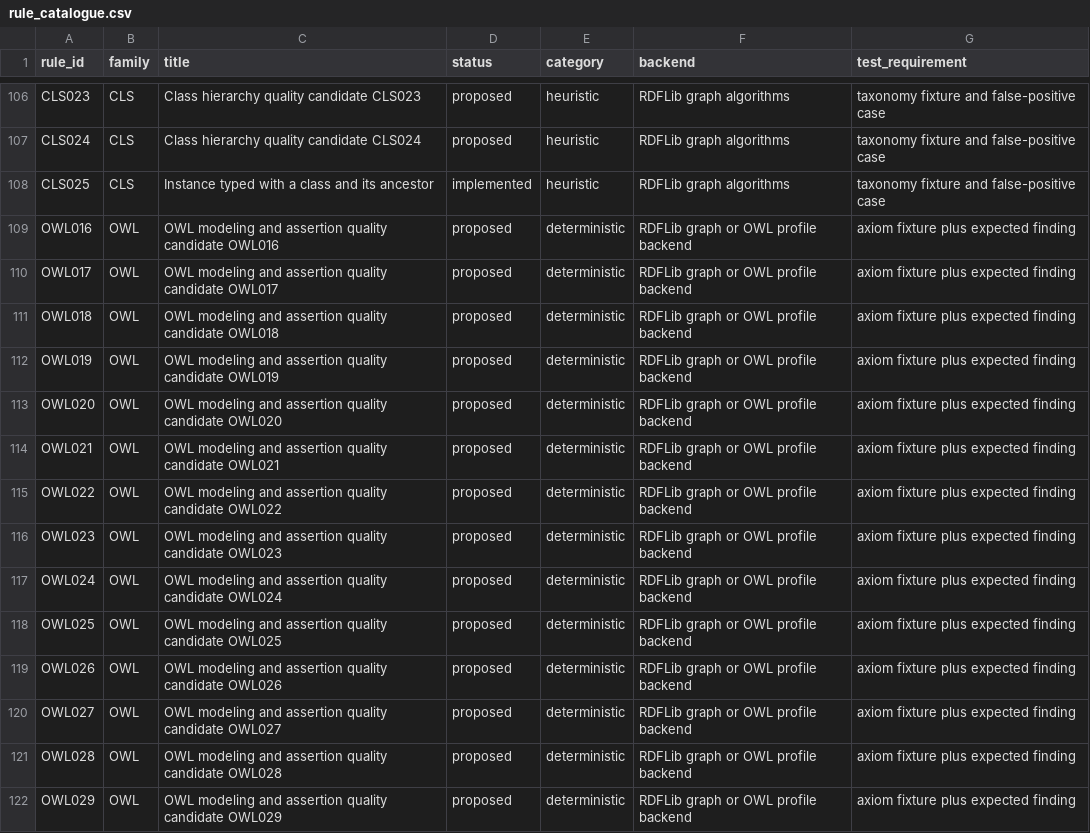
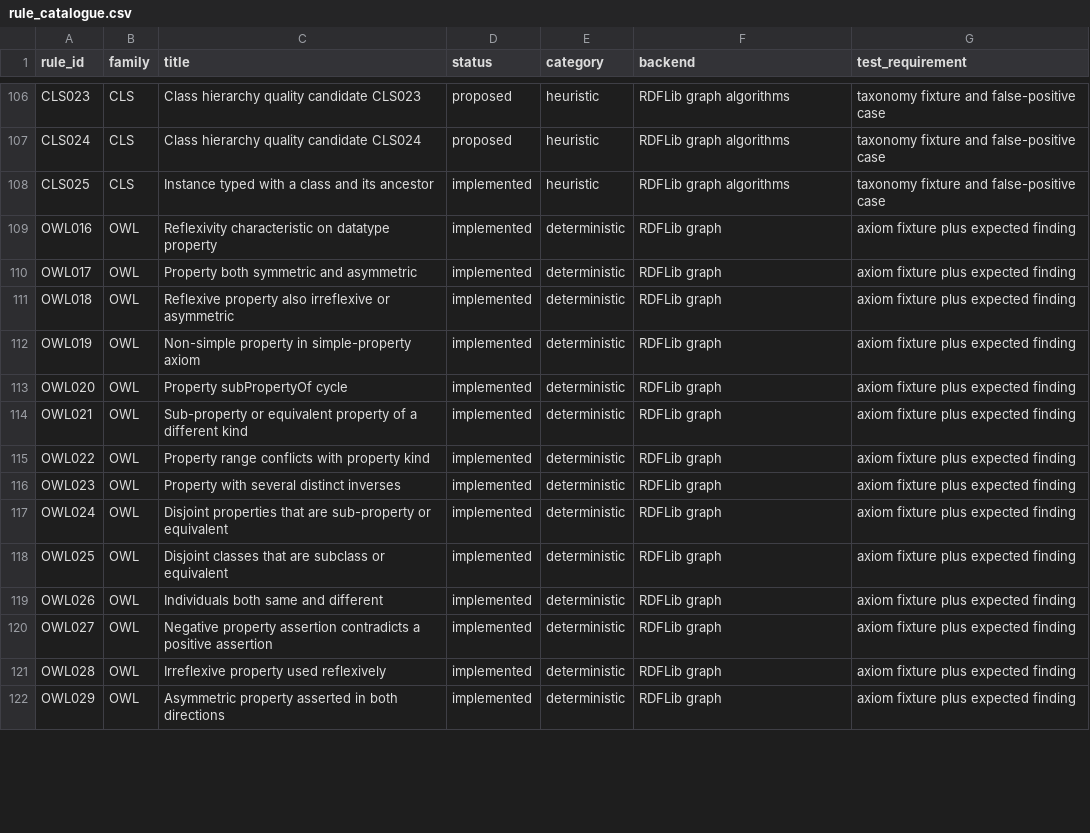
Before and after one commit to arnaudgelas/ontolint, a CSV file: data/rule_catalogue.csv, drawn as a sheet; only a part is shown, gaps mark what is left out; the diff covers the shown part only.

```diff
--- a/data/rule_catalogue.csv
+++ b/data/rule_catalogue.csv
@@ -108,15 +108,15 @@ rule_id,family,title,status,category,backend,test_requirement
 "CLS025","CLS","Instance typed with a class and its ancestor","implemented","heuristic","RDFLib graph algorithms","taxonomy fixture and false-positive case"
-"OWL016","OWL","OWL modeling and assertion quality candidate OWL016","proposed","deterministic","RDFLib graph or OWL profile backend","axiom fixture plus expected finding"
-"OWL017","OWL","OWL modeling and assertion quality candidate OWL017","proposed","deterministic","RDFLib graph or OWL profile backend","axiom fixture plus expected finding"
-"OWL018","OWL","OWL modeling and assertion quality candidate OWL018","proposed","deterministic","RDFLib graph or OWL profile backend","axiom fixture plus expected finding"
-"OWL019","OWL","OWL modeling and assertion quality candidate OWL019","proposed","deterministic","RDFLib graph or OWL profile backend","axiom fixture plus expected finding"
-"OWL020","OWL","OWL modeling and assertion quality candidate OWL020","proposed","deterministic","RDFLib graph or OWL profile backend","axiom fixture plus expected finding"
-"OWL021","OWL","OWL modeling and assertion quality candidate OWL021","proposed","deterministic","RDFLib graph or OWL profile backend","axiom fixture plus expected finding"
-"OWL022","OWL","OWL modeling and assertion quality candidate OWL022","proposed","deterministic","RDFLib graph or OWL profile backend","axiom fixture plus expected finding"
-"OWL023","OWL","OWL modeling and assertion quality candidate OWL023","proposed","deterministic","RDFLib graph or OWL profile backend","axiom fixture plus expected finding"
-"OWL024","OWL","OWL modeling and assertion quality candidate OWL024","proposed","deterministic","RDFLib graph or OWL profile backend","axiom fixture plus expected finding"
-"OWL025","OWL","OWL modeling and assertion quality candidate OWL025","proposed","deterministic","RDFLib graph or OWL profile backend","axiom fixture plus expected finding"
-"OWL026","OWL","OWL modeling and assertion quality candidate OWL026","proposed","deterministic","RDFLib graph or OWL profile backend","axiom fixture plus expected finding"
-"OWL027","OWL","OWL modeling and assertion quality candidate OWL027","proposed","deterministic","RDFLib graph or OWL profile backend","axiom fixture plus expected finding"
-"OWL028","OWL","OWL modeling and assertion quality candidate OWL028","proposed","deterministic","RDFLib graph or OWL profile backend","axiom fixture plus expected finding"
-"OWL029","OWL","OWL modeling and assertion quality candidate OWL029","proposed","deterministic","RDFLib graph or OWL profile backend","axiom fixture plus expected finding"
+"OWL016","OWL","Reflexivity characteristic on datatype property","implemented","deterministic","RDFLib graph","axiom fixture plus expected finding"
+"OWL017","OWL","Property both symmetric and asymmetric","implemented","deterministic","RDFLib graph","axiom fixture plus expected finding"
+"OWL018","OWL","Reflexive property also irreflexive or asymmetric","implemented","deterministic","RDFLib graph","axiom fixture plus expected finding"
+"OWL019","OWL","Non-simple property in simple-property axiom","implemented","deterministic","RDFLib graph","axiom fixture plus expected finding"
+"OWL020","OWL","Property subPropertyOf cycle","implemented","deterministic","RDFLib graph","axiom fixture plus expected finding"
+"OWL021","OWL","Sub-property or equivalent property of a different kind","implemented","deterministic","RDFLib graph","axiom fixture plus expected finding"
+"OWL022","OWL","Property range conflicts with property kind","implemented","deterministic","RDFLib graph","axiom fixture plus expected finding"
+"OWL023","OWL","Property with several distinct inverses","implemented","deterministic","RDFLib graph","axiom fixture plus expected finding"
+"OWL024","OWL","Disjoint properties that are sub-property or equivalent","implemented","deterministic","RDFLib graph","axiom fixture plus expected finding"
+"OWL025","OWL","Disjoint classes that are subclass or equivalent","implemented","deterministic","RDFLib graph","axiom fixture plus expected finding"
+"OWL026","OWL","Individuals both same and different","implemented","deterministic","RDFLib graph","axiom fixture plus expected finding"
+"OWL027","OWL","Negative property assertion contradicts a positive assertion","implemented","deterministic","RDFLib graph","axiom fixture plus expected finding"
+"OWL028","OWL","Irreflexive property used reflexively","implemented","deterministic","RDFLib graph","axiom fixture plus expected finding"
+"OWL029","OWL","Asymmetric property asserted in both directions","implemented","deterministic","RDFLib graph","axiom fixture plus expected finding"
```
Also changed, not shown: 89 edited cells elsewhere in this file, src/ontolint/data/rule_catalogue.csv, 13 other files.
